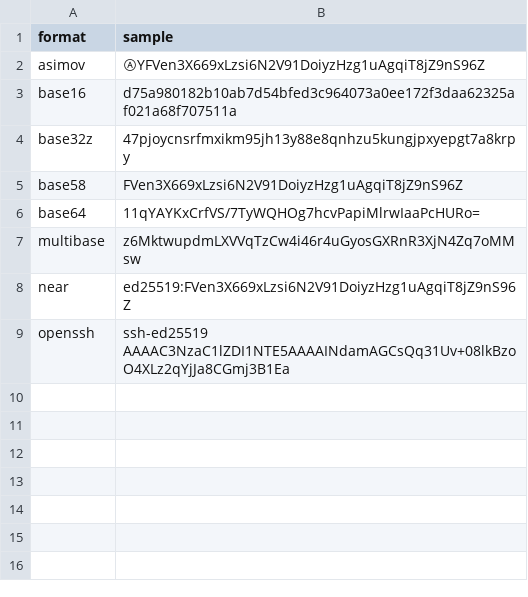
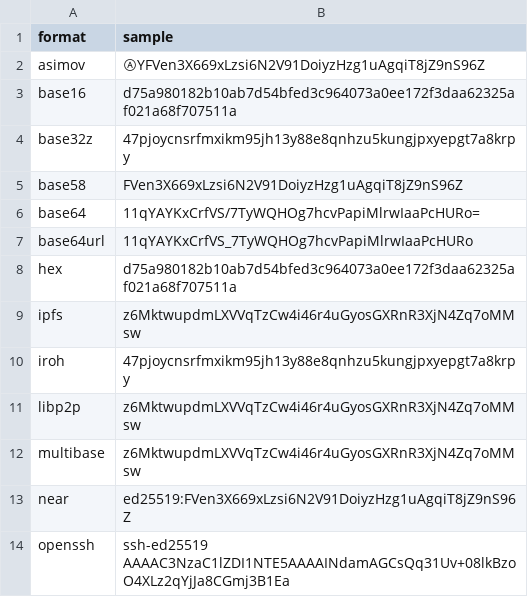
Before and after one commit to artob/edky, a CSV file: samples.csv, drawn as a sheet; the diff names each change by its address in the sheet, - before the commit and + after, or states it on an @@ line.

```diff
--- a/samples.csv
+++ b/samples.csv
+row 7: base64url | 11qYAYKxCrfVS_7TyWQHOg7hcvPapiMlrwIaaPcHURo
+row 8: hex | d75a980182b10ab7d54bfed3c964073a0ee172f3daa62325af021a68f707511a
+row 9: ipfs | z6MktwupdmLXVVqTzCw4i46r4uGyosGXRnR3XjN4Zq7oMMsw
+row 10: iroh | 47pjoycnsrfmxikm95jh13y88e8qnhzu5kungjpxyepgt7a8krpy
+row 11: libp2p | z6MktwupdmLXVVqTzCw4i46r4uGyosGXRnR3XjN4Zq7oMMsw
```
Also changed, not shown: 6 other files.
